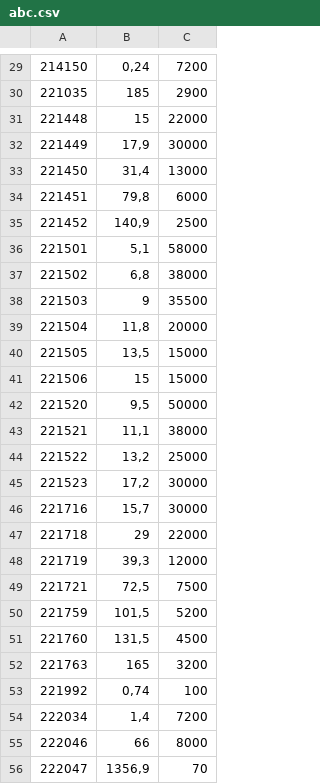
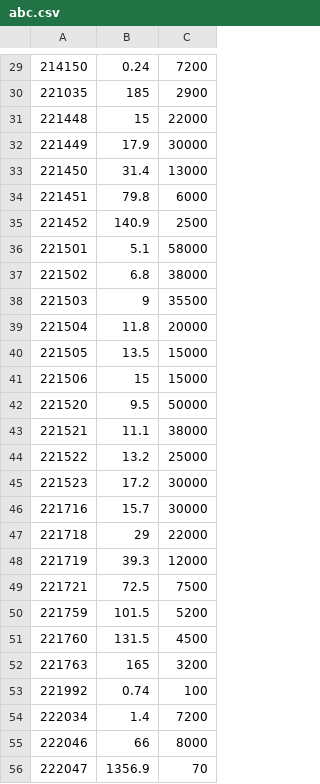
Before and after one commit to Abuelodelanada/calidad, a CSV file: abc.csv, drawn as a sheet; only a part is shown, gaps mark what is left out; the diff covers the shown part only.

```diff
--- a/abc.csv
+++ b/abc.csv
@@ -29,28 +29,28 @@
-214150,"0,24",7200
+214150,0.24,7200
 221035,185,2900
 221448,15,22000
-221449,"17,9",30000
-221450,"31,4",13000
-221451,"79,8",6000
-221452,"140,9",2500
-221501,"5,1",58000
-221502,"6,8",38000
+221449,17.9,30000
+221450,31.4,13000
+221451,79.8,6000
+221452,140.9,2500
+221501,5.1,58000
+221502,6.8,38000
 221503,9,35500
-221504,"11,8",20000
-221505,"13,5",15000
+221504,11.8,20000
+221505,13.5,15000
 221506,15,15000
-221520,"9,5",50000
-221521,"11,1",38000
-221522,"13,2",25000
-221523,"17,2",30000
-221716,"15,7",30000
+221520,9.5,50000
+221521,11.1,38000
+221522,13.2,25000
+221523,17.2,30000
+221716,15.7,30000
 221718,29,22000
-221719,"39,3",12000
-221721,"72,5",7500
-221759,"101,5",5200
-221760,"131,5",4500
+221719,39.3,12000
+221721,72.5,7500
+221759,101.5,5200
+221760,131.5,4500
 221763,165,3200
-221992,"0,74",100
-222034,"1,4",7200
+221992,0.74,100
+222034,1.4,7200
 222046,66,8000
-222047,"1356,9",70
+222047,1356.9,70
```
Also changed, not shown: 103 edited cells elsewhere in this file, abc_min.csv, 6 other files.
